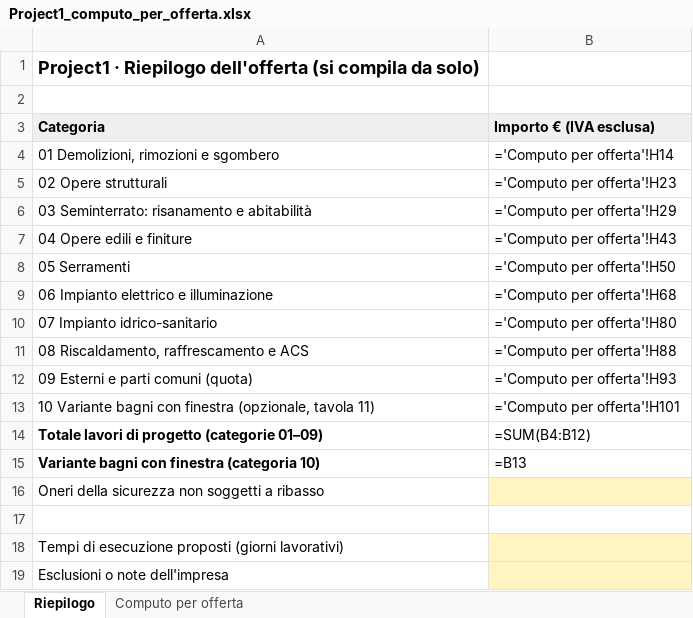
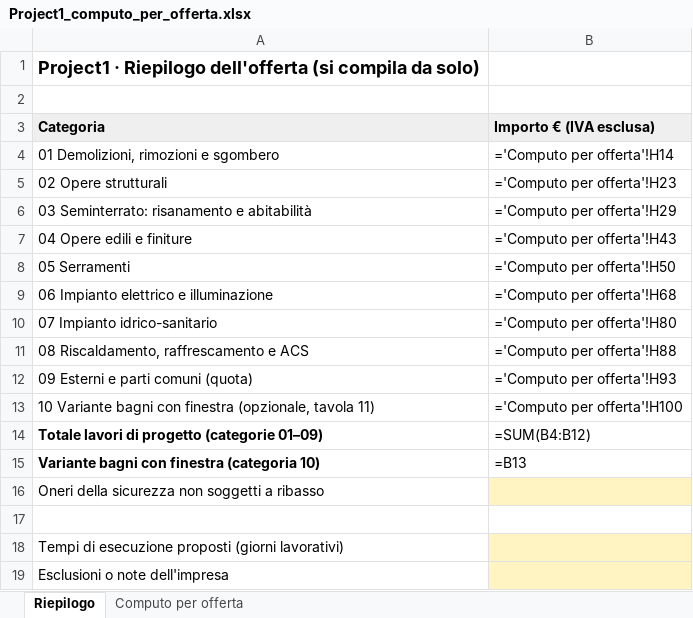
Before and after one commit to visio-studio/visio-studio, an Excel workbook: project1/scarica/Project1_computo_per_offerta.xlsx, sheet Riepilogo, drawn as a sheet; values as stored, in another font and other column widths than the file's, no borders; formulas without a stored value are shown as written; the diff names each change by its address in the sheet, - before the commit and + after, or states it on an @@ line.

```diff
--- a/project1/scarica/Project1_computo_per_offerta.xlsx (sheet Riepilogo)
+++ b/project1/scarica/Project1_computo_per_offerta.xlsx (sheet Riepilogo)
-B13 (Importo € (IVA esclusa)): ='Computo per offerta'!H101
+B13 (Importo € (IVA esclusa)): ='Computo per offerta'!H100
```
Also changed, not shown: sheet Computo per offerta, 3 other files.
